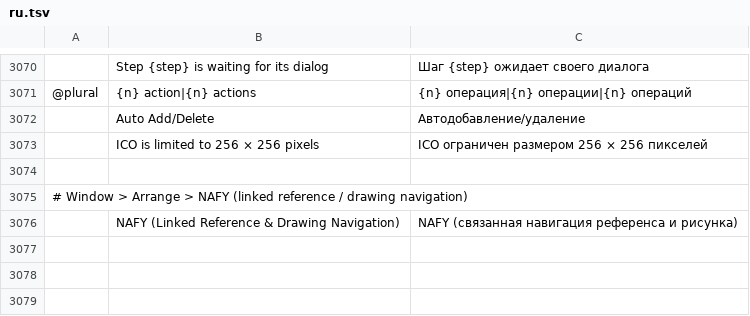
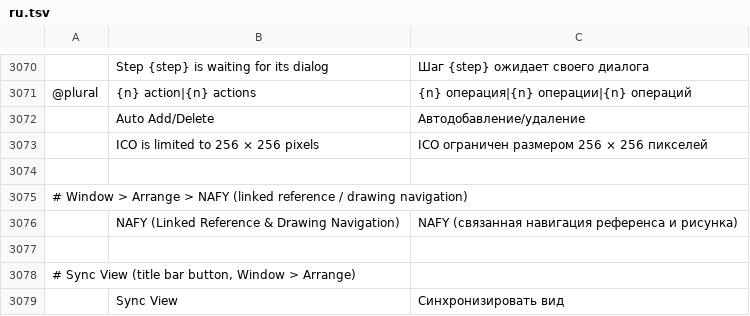
Before and after one commit to Mitacore/photocraft, a TSV file: crates/ui-egui/src/i18n/ru.tsv, drawn as a sheet; only a part is shown, gaps mark what is left out; the diff names each change by its address in the sheet, - before the commit and + after, or states it on an @@ line.

```diff
--- a/crates/ui-egui/src/i18n/ru.tsv
+++ b/crates/ui-egui/src/i18n/ru.tsv
+row 3077: (empty)
+row 3078: # Sync View (title bar button, Window > Arrange)
+row 3079:  | Sync View | Синхронизировать вид
```
Also changed, not shown: crates/ui-egui/src/i18n/cs.tsv, crates/ui-egui/src/i18n/el.tsv, 28 other files.
